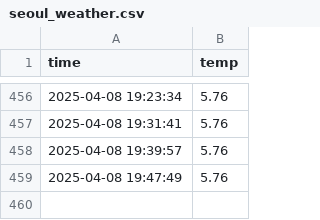
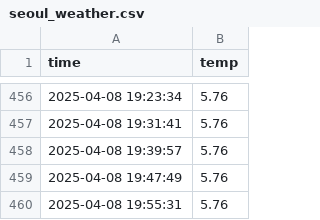
Before and after one commit to choijiwoo0609/seoul_weather_5m, a CSV file: seoul_weather.csv, drawn as a sheet; only a part is shown, gaps mark what is left out.

```diff
--- a/seoul_weather.csv
+++ b/seoul_weather.csv
@@ -459 +459,2 @@ time,temp
 2025-04-08 19:47:49,5.76
+2025-04-08 19:55:31,5.76
```
